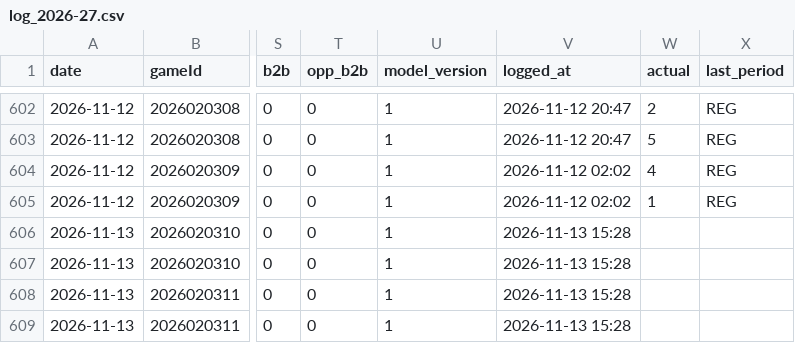
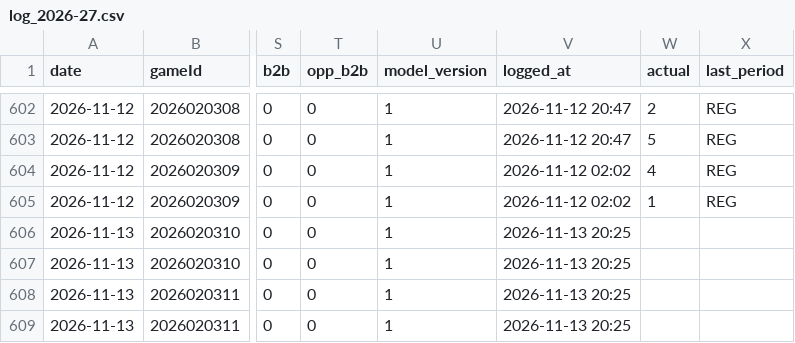
Before and after one commit to Johnbrick123/nhl-unders, a CSV file: monitor/log_2026-27.csv, drawn as a sheet; only a part is shown, gaps mark what is left out; the diff names each change by its address in the sheet, - before the commit and + after, or states it on an @@ line.

```diff
--- a/monitor/log_2026-27.csv
+++ b/monitor/log_2026-27.csv
-V606:V609 (logged_at): 2026-11-13 15:28
+V606:V609 (logged_at): 2026-11-13 20:25
```
